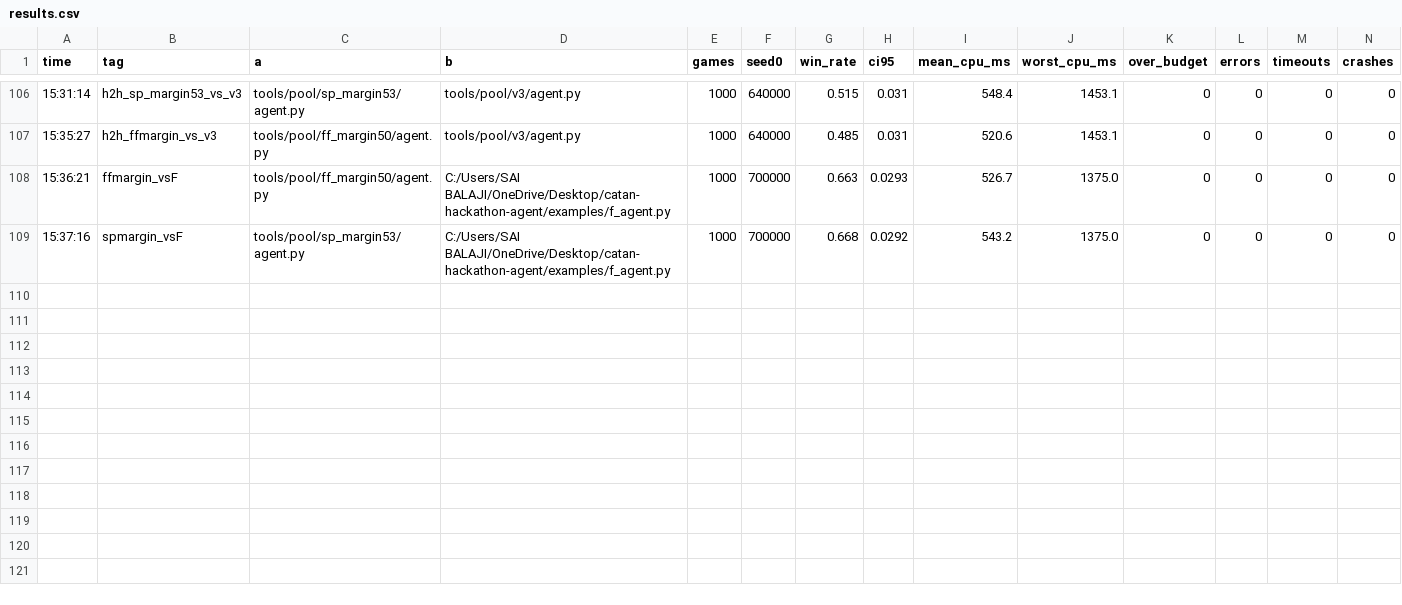
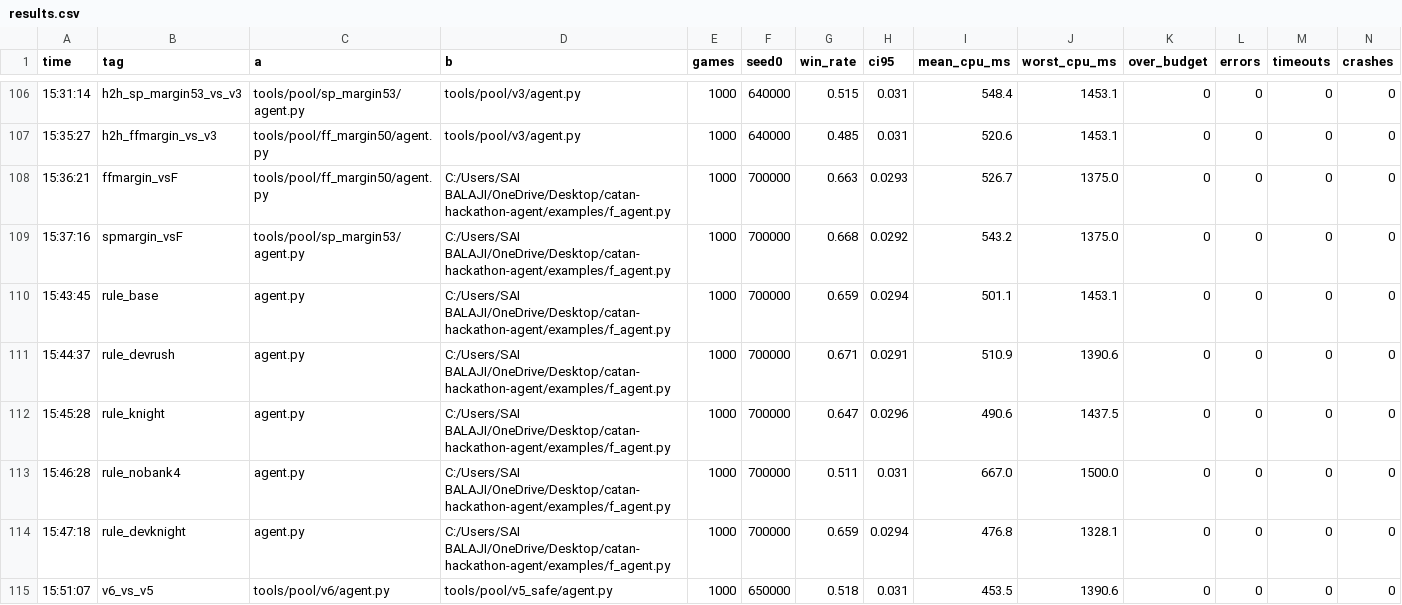
Before and after one commit to SaiBalajiSonga/hyde, a CSV file: tools/results.csv, drawn as a sheet; only a part is shown, gaps mark what is left out; rows hold the shown columns only; the diff names each change by its address in the sheet, - before the commit and + after, or states it on an @@ line.

```diff
--- a/tools/results.csv
+++ b/tools/results.csv
+row 110: 15:43:45 | rule_base | agent.py | C:/Users/SAI BALAJI/OneDrive/Desktop/catan-hackathon-agent/examples/f_agent.py | 1000 | 700000 | 0.659 | 0.0294 | 501.1 | 1453.1 | 0 | 0 | 0 | 0
+row 111: 15:44:37 | rule_devrush | agent.py | C:/Users/SAI BALAJI/OneDrive/Desktop/catan-hackathon-agent/examples/f_agent.py | 1000 | 700000 | 0.671 | 0.0291 | 510.9 | 1390.6 | 0 | 0 | 0 | 0
+row 112: 15:45:28 | rule_knight | agent.py | C:/Users/SAI BALAJI/OneDrive/Desktop/catan-hackathon-agent/examples/f_agent.py | 1000 | 700000 | 0.647 | 0.0296 | 490.6 | 1437.5 | 0 | 0 | 0 | 0
+row 113: 15:46:28 | rule_nobank4 | agent.py | C:/Users/SAI BALAJI/OneDrive/Desktop/catan-hackathon-agent/examples/f_agent.py | 1000 | 700000 | 0.511 | 0.031 | 667.0 | 1500.0 | 0 | 0 | 0 | 0
+row 114: 15:47:18 | rule_devknight | agent.py | C:/Users/SAI BALAJI/OneDrive/Desktop/catan-hackathon-agent/examples/f_agent.py | 1000 | 700000 | 0.659 | 0.0294 | 476.8 | 1328.1 | 0 | 0 | 0 | 0
+row 115: 15:51:07 | v6_vs_v5 | tools/pool/v6/agent.py | tools/pool/v5_safe/agent.py | 1000 | 650000 | 0.518 | 0.031 | 453.5 | 1390.6 | 0 | 0 | 0 | 0
```
Also changed, not shown: 15 other files.
